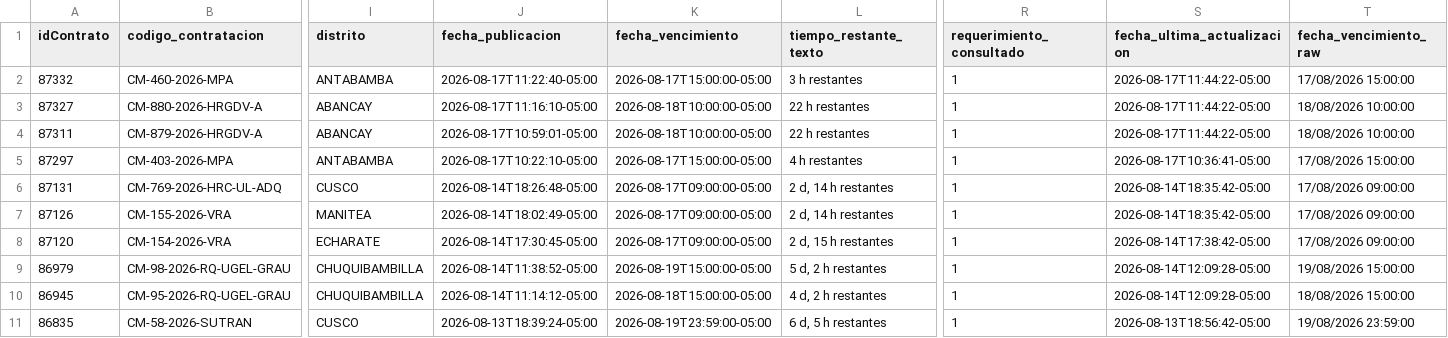
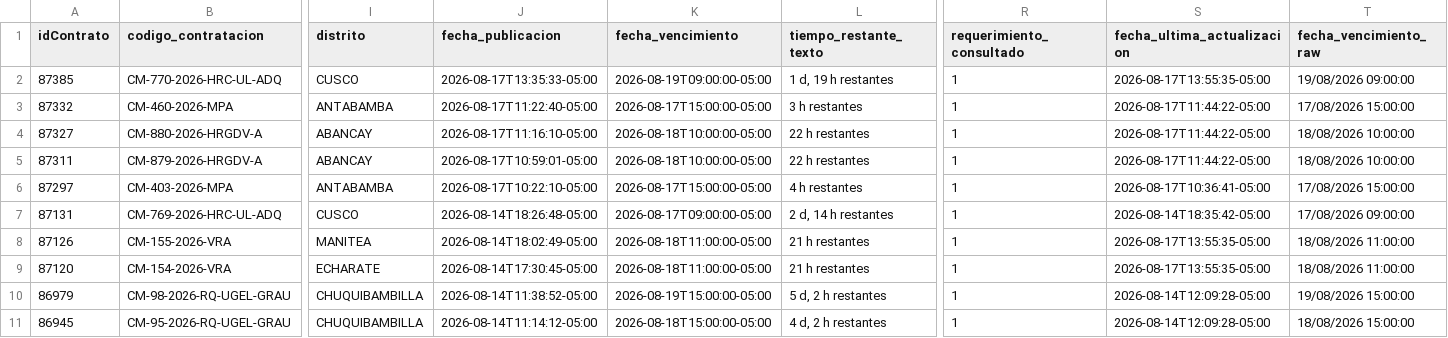
Before and after one commit to Natgato/monitor-seace-cusco, a CSV file: data/contrataciones.csv, drawn as a sheet; only a part is shown, gaps mark what is left out; the shorter side is filled out with more unchanged rows; addresses are those after the commit; rows hold the shown columns only; the diff names each change by its address in the sheet, - before the commit and + after, or states it on an @@ line.

```diff
--- a/data/contrataciones.csv
+++ b/data/contrataciones.csv
+row 2: 87385 | CM-770-2026-HRC-UL-ADQ | CUSCO | 2026-08-17T13:35:33-05:00 | 2026-08-19T09:00:00-05:00 | 1 d, 19 h restantes | 1 | 2026-08-17T13:55:35-05:00 | 19/08/2026 09:00:00
-K8:K9 (fecha_vencimiento): 2026-08-17T09:00:00-05:00
+K8:K9 (fecha_vencimiento): 2026-08-18T11:00:00-05:00
-L8 (tiempo_restante_texto): 2 d, 14 h restantes
+L8 (tiempo_restante_texto): 21 h restantes
-S8 (fecha_ultima_actualizacion): 2026-08-14T18:35:42-05:00
+S8 (fecha_ultima_actualizacion): 2026-08-17T13:55:35-05:00
-T8:T9 (fecha_vencimiento_raw): 17/08/2026 09:00:00
+T8:T9 (fecha_vencimiento_raw): 18/08/2026 11:00:00
-L9 (tiempo_restante_texto): 2 d, 15 h restantes
+L9 (tiempo_restante_texto): 21 h restantes
-S9 (fecha_ultima_actualizacion): 2026-08-14T17:38:42-05:00
+S9 (fecha_ultima_actualizacion): 2026-08-17T13:55:35-05:00
```
Also changed, not shown: data/items.csv, 1 other file.
